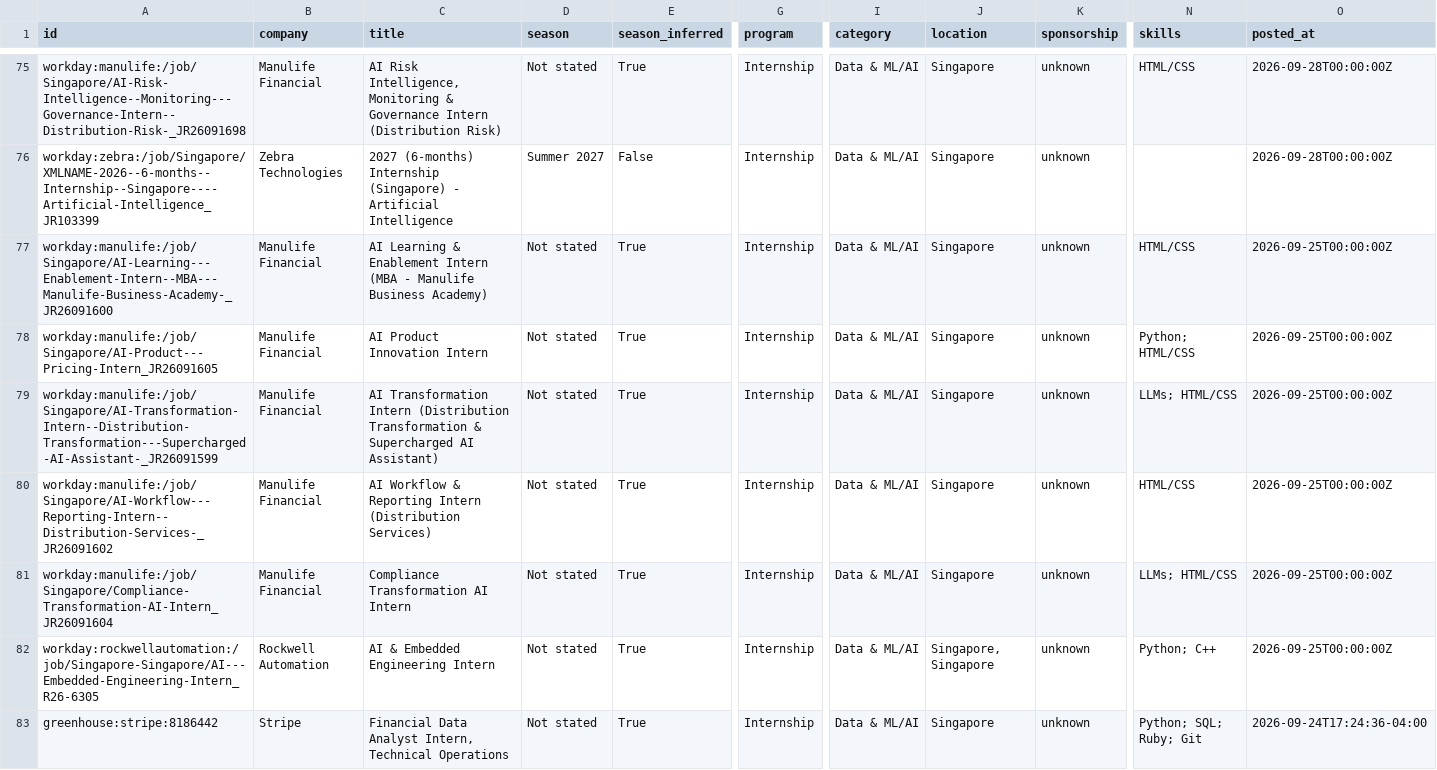
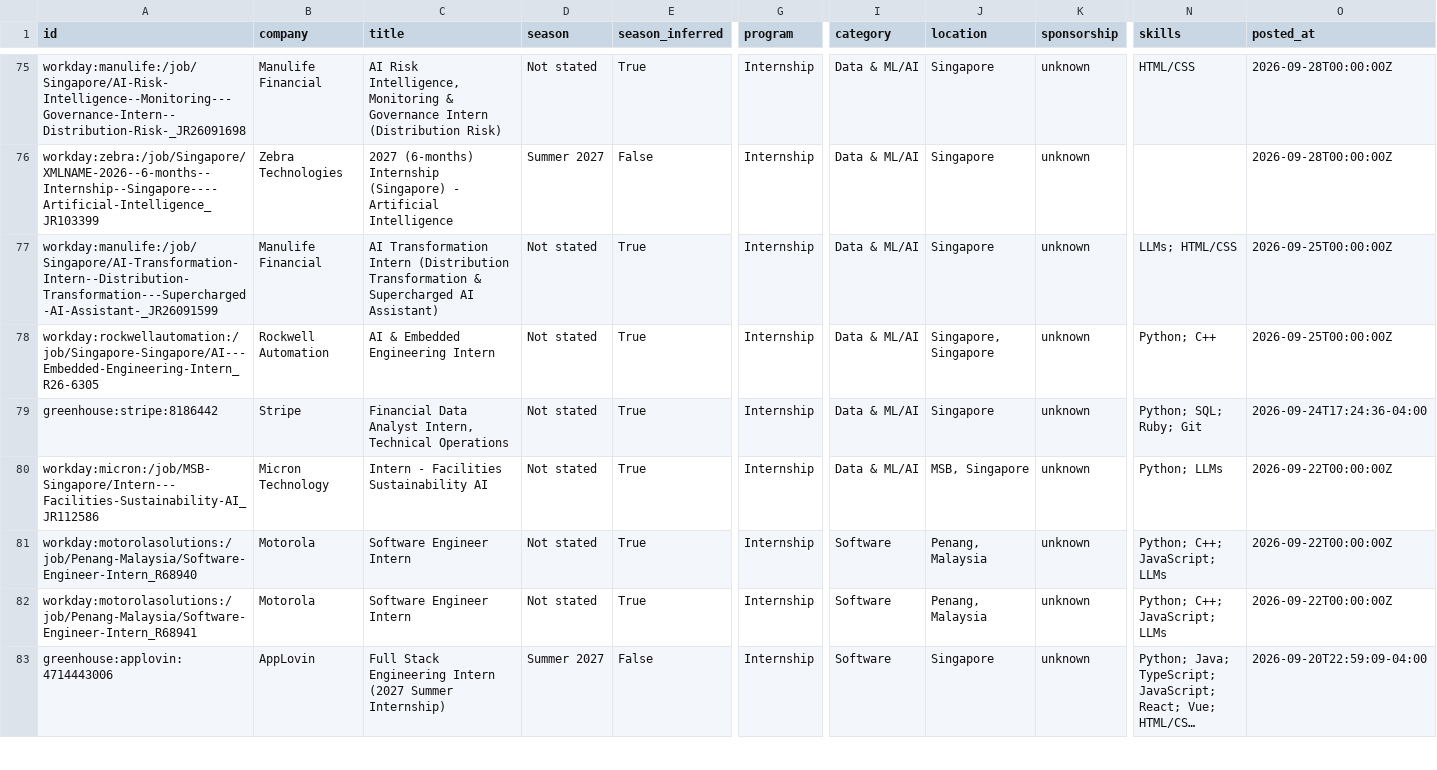
Before and after one commit to CrunchyBiscuit19/Automated-List-Of-Summer-2027-and-Fall-2026-Tech-Internships, a CSV file: data/internships.csv, drawn as a sheet; only a part is shown, gaps mark what is left out; the shorter side is filled out with more unchanged rows; long unchanged cells end in …; rows hold the shown columns only; the diff names each change by its address in the sheet, - before the commit and + after, or states it on an @@ line.

```diff
--- a/data/internships.csv
+++ b/data/internships.csv
-row 77: workday:manulife:/job/Singapore/AI-Learning---Enablement-Intern--MBA---Manulife-Business-Academy-_JR26091600 | Manulife Financial | AI Learning & Enablement Intern (MBA - Manulife Business Academy) | Not stated | True | Internship | Data & ML/AI | Singapore | unknown | HTML/CSS | 2026-09-25T00:00:00Z
-row 78: workday:manulife:/job/Singapore/AI-Product---Pricing-Intern_JR26091605 | Manulife Financial | AI Product Innovation Intern | Not stated | True | Internship | Data & ML/AI | Singapore | unknown | Python; HTML/CSS | 2026-09-25T00:00:00Z
-row 80: workday:manulife:/job/Singapore/AI-Workflow---Reporting-Intern--Distribution-Services-_JR26091602 | Manulife Financial | AI Workflow & Reporting Intern (Distribution Services) | Not stated | True | Internship | Data & ML/AI | Singapore | unknown | HTML/CSS | 2026-09-25T00:00:00Z
-row 81: workday:manulife:/job/Singapore/Compliance-Transformation-AI-Intern_JR26091604 | Manulife Financial | Compliance Transformation AI Intern | Not stated | True | Internship | Data & ML/AI | Singapore | unknown | LLMs; HTML/CSS | 2026-09-25T00:00:00Z
```
Also changed, not shown: docs/internships.csv, 11 other files.
